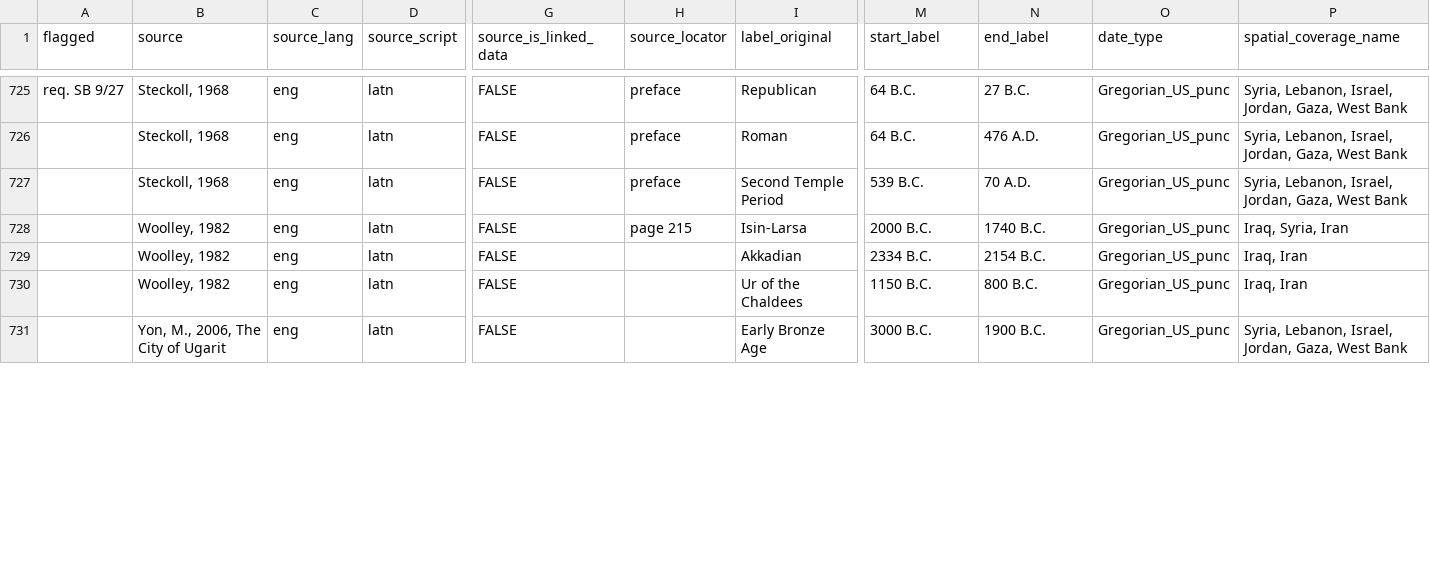
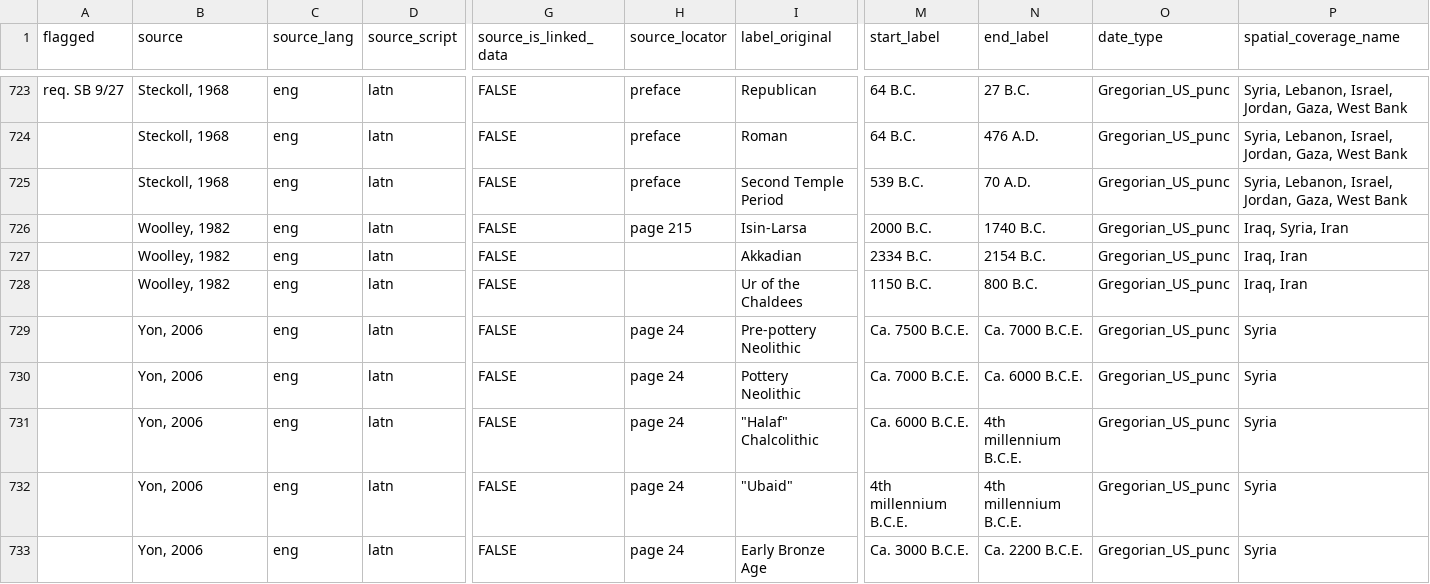
Before and after one commit to periodo/periodo-data-history, a CSV file: data.csv, drawn as a sheet; only a part is shown, gaps mark what is left out; addresses are those after the commit; rows hold the shown columns only; the diff covers the shown part only; the diff names each change by its address in the sheet, - before the commit and + after, or states it on an @@ line.

Commit message:
revision from 2014-09-30T02:33:40.212Z

```diff
--- a/data.csv
+++ b/data.csv
+row 729:  | Yon, 2006 | eng | latn | FALSE | page 24 | Pre-pottery Neolithic | Ca. 7500 B.C.E. | Ca. 7000 B.C.E. | Gregorian_US_punc | Syria
+row 730:  | Yon, 2006 | eng | latn | FALSE | page 24 | Pottery Neolithic | Ca. 7000 B.C.E. | Ca. 6000 B.C.E. | Gregorian_US_punc | Syria
+row 731:  | Yon, 2006 | eng | latn | FALSE | page 24 | "Halaf" Chalcolithic | Ca. 6000 B.C.E. | 4th millennium B.C.E. | Gregorian_US_punc | Syria
+row 732:  | Yon, 2006 | eng | latn | FALSE | page 24 | "Ubaid" | 4th millennium B.C.E. | 4th millennium B.C.E. | Gregorian_US_punc | Syria
-B733 (source): Yon, M., 2006, The City of Ugarit
+B733 (source): Yon, 2006
-H733 (source_locator): (empty)
+H733 (source_locator): page 24
-M733 (start_label): 3000 B.C.
+M733 (start_label): Ca. 3000 B.C.E.
-N733 (end_label): 1900 B.C.
+N733 (end_label): Ca. 2200 B.C.E.
-P733 (spatial_coverage_name): Syria, Lebanon, Israel, Jordan, Gaza, West Bank
+P733 (spatial_coverage_name): Syria
```
Also changed, not shown: 2 added rows, 2 removed rows and 16 edited cells elsewhere in this file.
